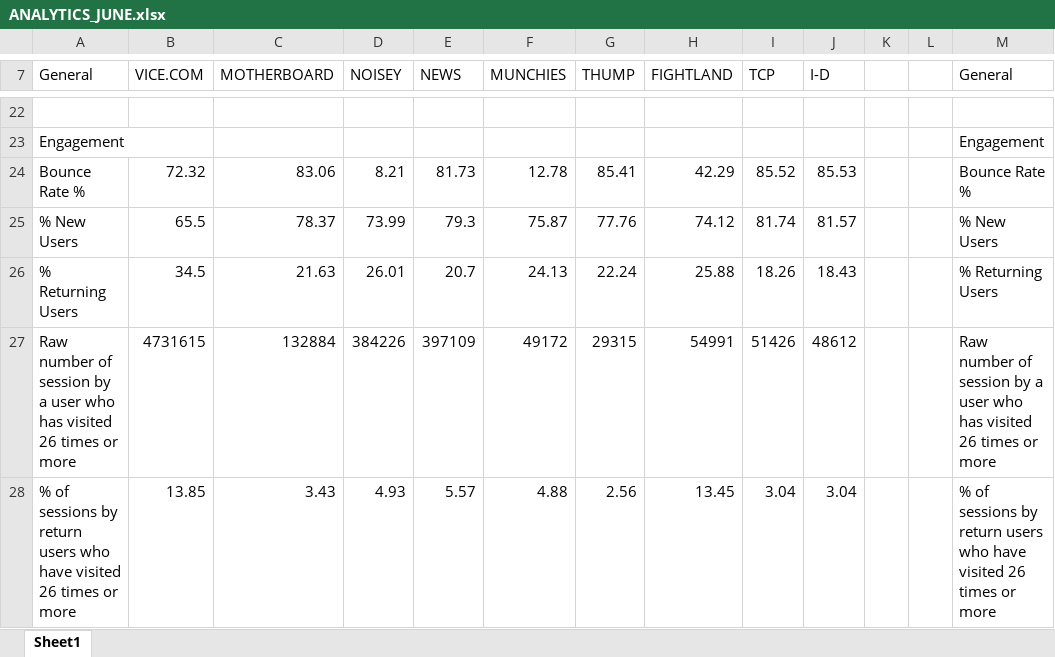
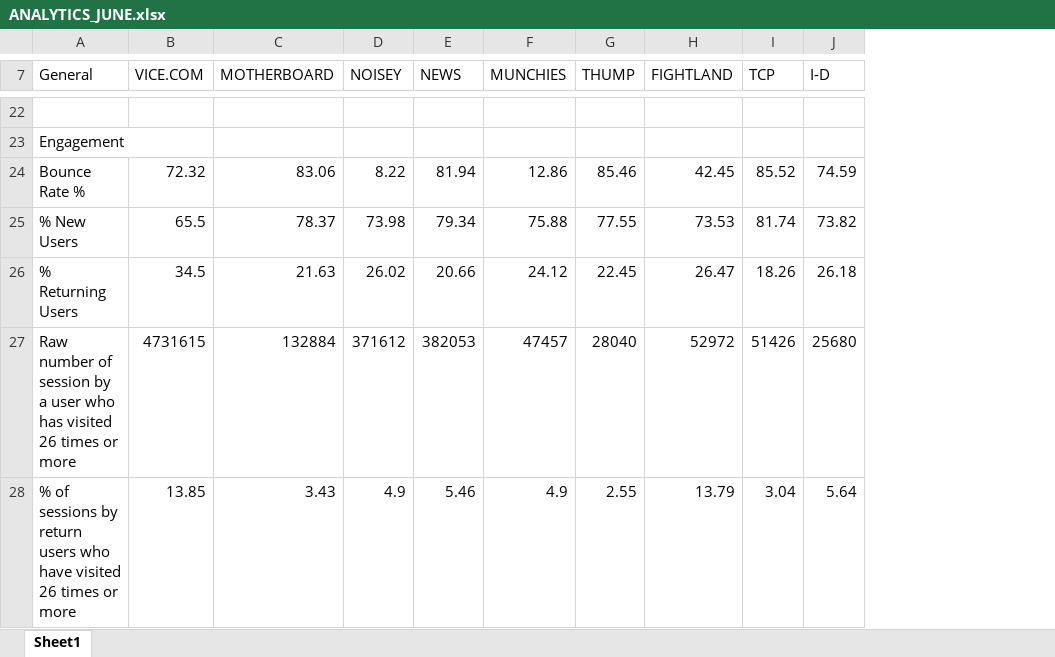
Before and after one commit to bmc00019/vap, an Excel workbook: docs/ANALYTICS_JUNE.xlsx, sheet Sheet1, drawn as a sheet; only a part is shown, gaps mark what is left out; values as stored, in another font and other column widths than the file's, no cell formats; the diff covers the shown part only; the diff names each change by its address in the sheet, - before the commit and + after, or states it on an @@ line.

```diff
--- a/docs/ANALYTICS_JUNE.xlsx (sheet Sheet1)
+++ b/docs/ANALYTICS_JUNE.xlsx (sheet Sheet1)
-column K, empty
-column L, empty
-column M (General), rows 23-28: Engagement | Bounce Rate % | % New Users | % Returning Users | Raw number of session by a user who has visited 26 times or more | % of sessions by return users who have visited 26 times or more
-D24 (NOISEY): 8.21
+D24 (NOISEY): 8.22
-E24 (NEWS): 81.73
+E24 (NEWS): 81.94
-F24 (MUNCHIES): 12.78
+F24 (MUNCHIES): 12.86
-G24 (THUMP): 85.41
+G24 (THUMP): 85.46
-H24 (FIGHTLAND): 42.29
+H24 (FIGHTLAND): 42.45
-J24 (I-D): 85.53
+J24 (I-D): 74.59
-D25 (NOISEY): 73.99
+D25 (NOISEY): 73.98
-E25 (NEWS): 79.3
+E25 (NEWS): 79.34
-F25 (MUNCHIES): 75.87
+F25 (MUNCHIES): 75.88
-G25 (THUMP): 77.76
+G25 (THUMP): 77.55
-H25 (FIGHTLAND): 74.12
+H25 (FIGHTLAND): 73.53
-J25 (I-D): 81.57
+J25 (I-D): 73.82
-D26 (NOISEY): 26.01
+D26 (NOISEY): 26.02
-E26 (NEWS): 20.7
+E26 (NEWS): 20.66
-F26 (MUNCHIES): 24.13
+F26 (MUNCHIES): 24.12
-G26 (THUMP): 22.24
+G26 (THUMP): 22.45
-H26 (FIGHTLAND): 25.88
+H26 (FIGHTLAND): 26.47
-J26 (I-D): 18.43
+J26 (I-D): 26.18
-D27 (NOISEY): 384226
+D27 (NOISEY): 371612
-E27 (NEWS): 397109
+E27 (NEWS): 382053
-F27 (MUNCHIES): 49172
+F27 (MUNCHIES): 47457
-G27 (THUMP): 29315
+G27 (THUMP): 28040
-H27 (FIGHTLAND): 54991
+H27 (FIGHTLAND): 52972
-J27 (I-D): 48612
+J27 (I-D): 25680
-D28 (NOISEY): 4.93
+D28 (NOISEY): 4.9
-E28 (NEWS): 5.57
+E28 (NEWS): 5.46
-F28 (MUNCHIES): 4.88
+F28 (MUNCHIES): 4.9
-G28 (THUMP): 2.56
+G28 (THUMP): 2.55
-H28 (FIGHTLAND): 13.45
+H28 (FIGHTLAND): 13.79
-J28 (I-D): 3.04
+J28 (I-D): 5.64
```
Also changed, not shown: 108 edited cells elsewhere in this sheet, cell formats, 4 other files.
